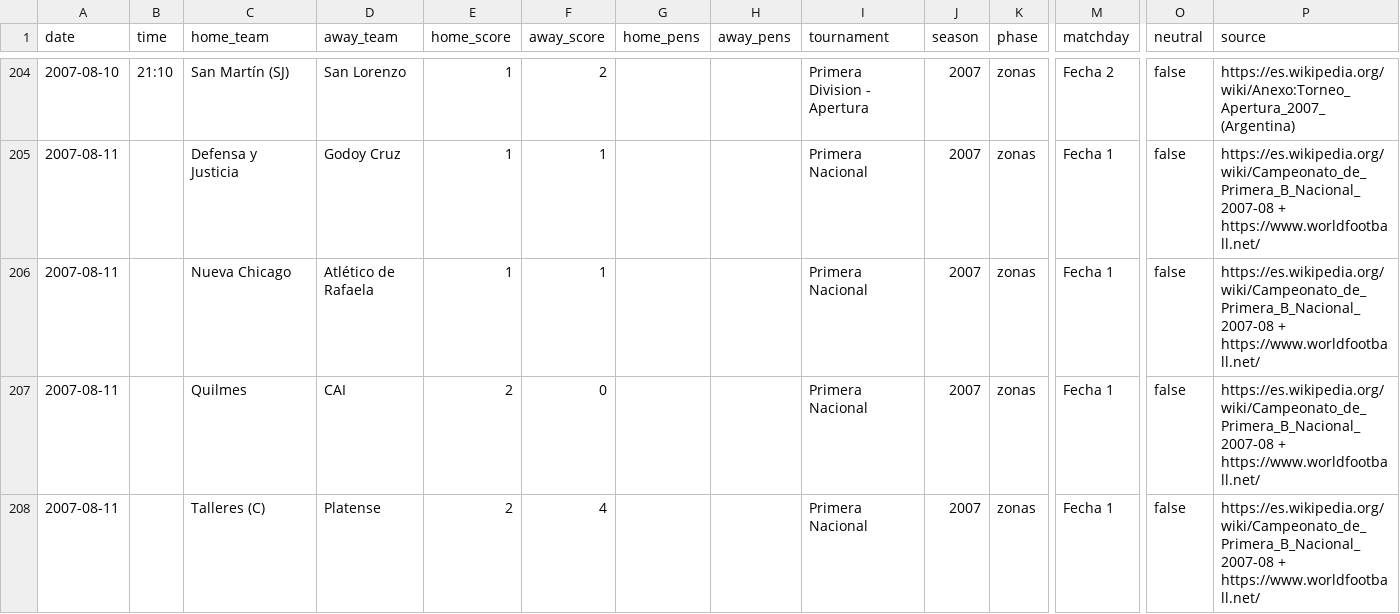
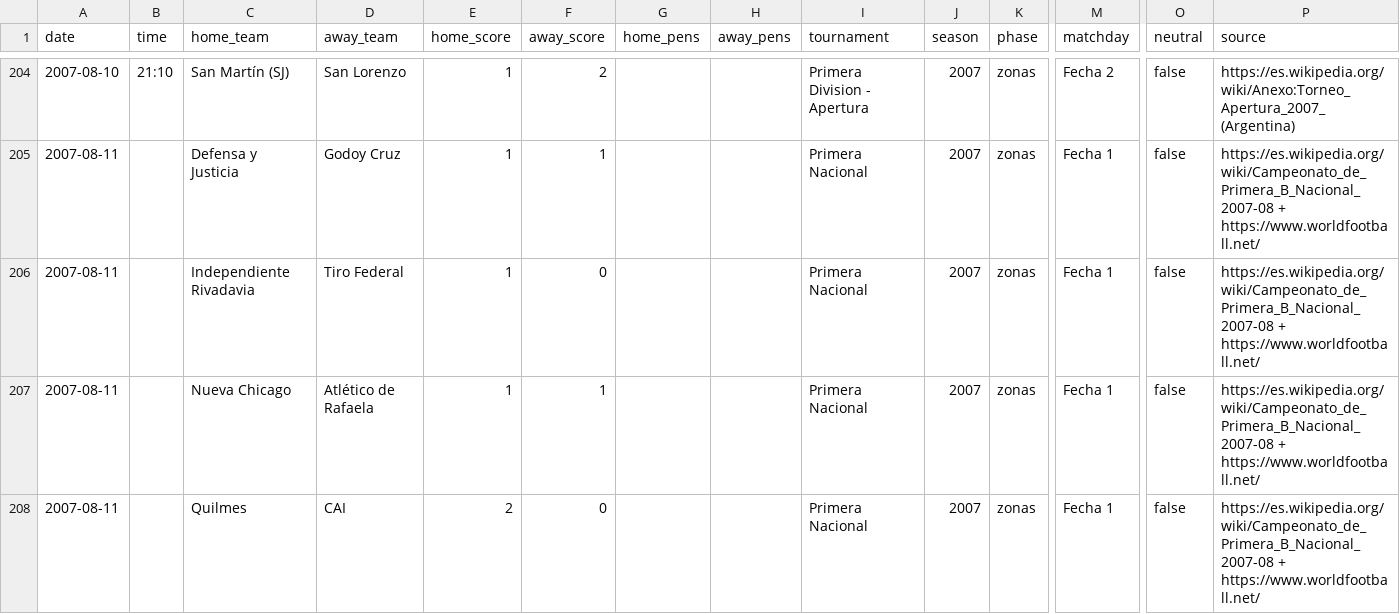
Before and after one commit to rhinoah/futbol-argentino-data, a CSV file: data/partidos-2007.csv, drawn as a sheet; only a part is shown, gaps mark what is left out; the shorter side is filled out with more unchanged rows; rows hold the shown columns only; the diff names each change by its address in the sheet, - before the commit and + after, or states it on an @@ line.

```diff
--- a/data/partidos-2007.csv
+++ b/data/partidos-2007.csv
+row 206: 2007-08-11 |  | Independiente Rivadavia | Tiro Federal | 1 | 0 |  |  | Primera Nacional | 2007 | zonas | Fecha 1 | false | https://es.wikipedia.org/wiki/Campeonato_de_Primera_B_Nacional_2007-08 + https://www.worldfootball.net/
```
Also changed, not shown: data/partidos-2008.csv, data/partidos-2009.csv, 11 other files.
